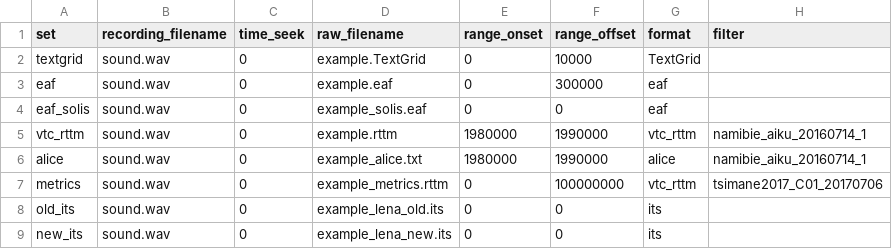
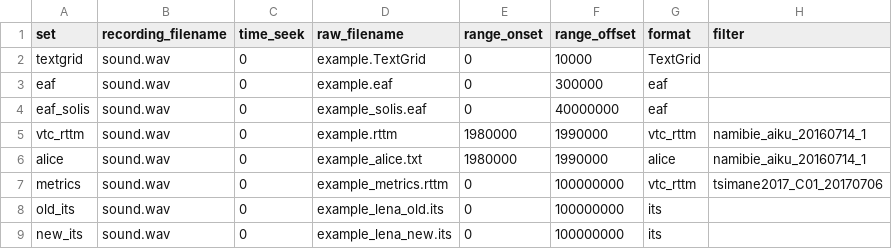
Before and after one commit to LAAC-LSCP/ChildProject, a CSV file: examples/valid_raw_data/annotations/input.csv, drawn as a sheet.

```diff
--- a/examples/valid_raw_data/annotations/input.csv
+++ b/examples/valid_raw_data/annotations/input.csv
@@ -3,3 +3,3 @@ textgrid,sound.wav,0,example.TextGrid,0,10000,TextGrid,
 eaf,sound.wav,0,example.eaf,0,300000,eaf,
-eaf_solis,sound.wav,0,example_solis.eaf,0,0,eaf,
+eaf_solis,sound.wav,0,example_solis.eaf,0,40000000,eaf,
 vtc_rttm,sound.wav,0,example.rttm,1980000,1990000,vtc_rttm,namibie_aiku_20160714_1
@@ -7,3 +7,3 @@ alice,sound.wav,0,example_alice.txt,1980000,1990000,alice,namibie_aiku_20160714_
 metrics,sound.wav,0,example_metrics.rttm,0,100000000,vtc_rttm,tsimane2017_C01_20170706
-old_its,sound.wav,0,example_lena_old.its,0,0,its,
-new_its,sound.wav,0,example_lena_new.its,0,0,its,
+old_its,sound.wav,0,example_lena_old.its,0,100000000,its,
+new_its,sound.wav,0,example_lena_new.its,0,100000000,its,
```
Also changed, not shown: 5 other files.
